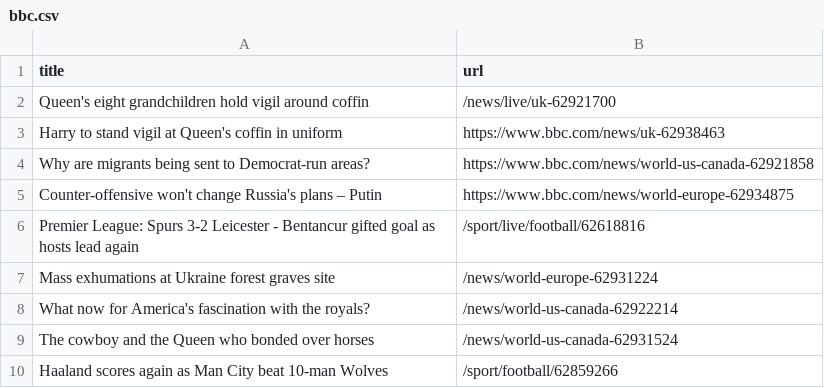
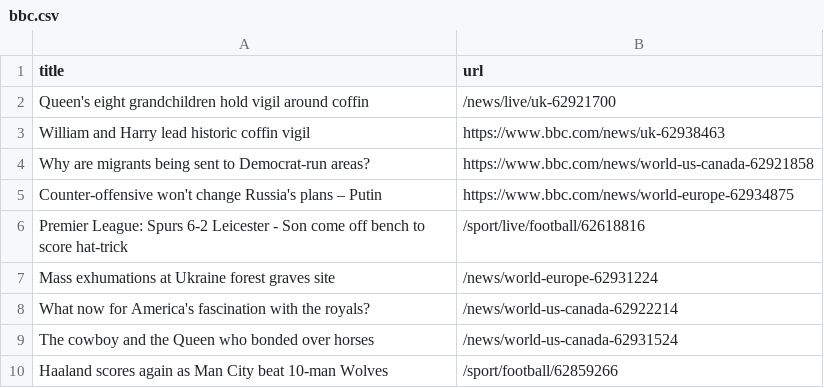
Before and after one commit to terril68/automatic-scraper, a CSV file: bbc.csv, drawn as a sheet; only a part is shown.

```diff
--- a/bbc.csv
+++ b/bbc.csv
@@ -2,6 +2,6 @@ title,url
 Queen's eight grandchildren hold vigil around coffin,/news/live/uk-62921700
-Harry to stand vigil at Queen's coffin in uniform,https://www.bbc.com/news/uk-62938463
+William and Harry lead historic coffin vigil,https://www.bbc.com/news/uk-62938463
 Why are migrants being sent to Democrat-run areas?,https://www.bbc.com/news/world-us-canada-62921858
 Counter-offensive won't change Russia's plans – Putin,https://www.bbc.com/news/world-europe-62934875
-Premier League: Spurs 3-2 Leicester - Bentancur gifted goal as hosts lead again,/sport/live/football/62618816
+Premier League: Spurs 6-2 Leicester - Son come off bench to score hat-trick,/sport/live/football/62618816
 Mass exhumations at Ukraine forest graves site,/news/world-europe-62931224
```
